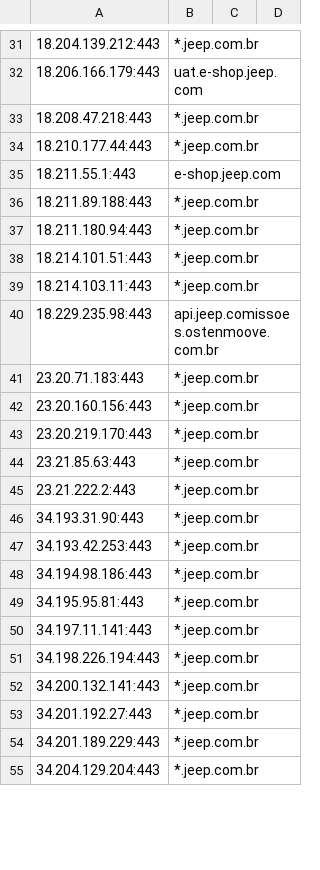
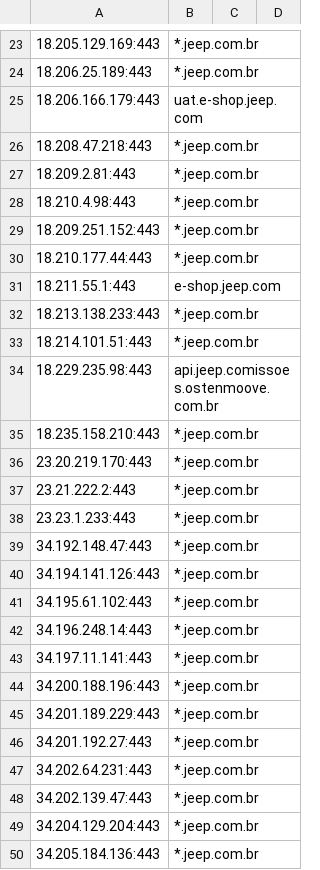
Before and after one commit to 0xhebo17/cloud_data, a CSV file: outputs/kaeferjaeger/jeep.com.csv, drawn as a sheet; only a part is shown, gaps mark what is left out; removed rows and columns are numbered as before the commit, all else as after; the diff covers the shown part only; the diff names each change by its address in the sheet, - before the commit and + after, or states it on an @@ line.

```diff
--- a/outputs/kaeferjaeger/jeep.com.csv
+++ b/outputs/kaeferjaeger/jeep.com.csv
-A23: 18.204.139.212:443
+A23: 18.205.129.169:443
+row 24: 18.206.25.189:443 | *.jeep.com.br
+row 27: 18.209.2.81:443 | *.jeep.com.br
+row 28: 18.210.4.98:443 | *.jeep.com.br
+row 29: 18.209.251.152:443 | *.jeep.com.br
-A32: 18.211.89.188:443
+A32: 18.213.138.233:443
-row 37: 18.211.180.94:443 | *.jeep.com.br
-row 39: 18.214.103.11:443 | *.jeep.com.br
-A35: 23.20.71.183:443
+A35: 18.235.158.210:443
-row 42: 23.20.160.156:443 | *.jeep.com.br
-row 44: 23.21.85.63:443 | *.jeep.com.br
-A38: 34.193.31.90:443
+A38: 23.23.1.233:443
-A39: 34.193.42.253:443
+A39: 34.192.148.47:443
-A40: 34.194.98.186:443
+A40: 34.194.141.126:443
-A41: 34.195.95.81:443
+A41: 34.195.61.102:443
+row 42: 34.196.248.14:443 | *.jeep.com.br
-A44: 34.198.226.194:443
+A44: 34.200.188.196:443
-A45: 34.200.132.141:443
+A45: 34.201.189.229:443
-A47: 34.201.189.229:443
+A47: 34.202.64.231:443
+row 48: 34.202.139.47:443 | *.jeep.com.br
+row 50: 34.205.184.136:443 | *.jeep.com.br
```
Also changed, not shown: 29 added rows, 37 removed rows, 1 moved row and 22 edited cells elsewhere in this file, outputs/jeep.com_data.csv.
